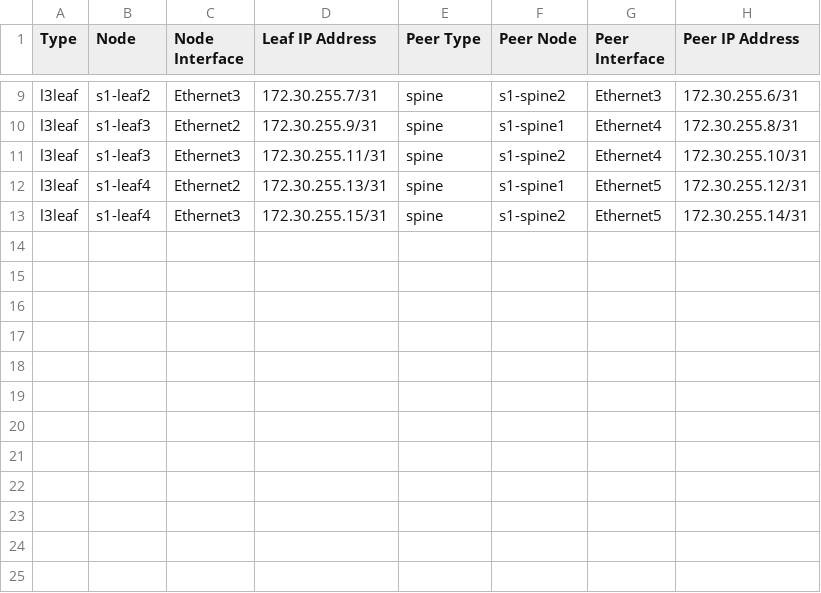
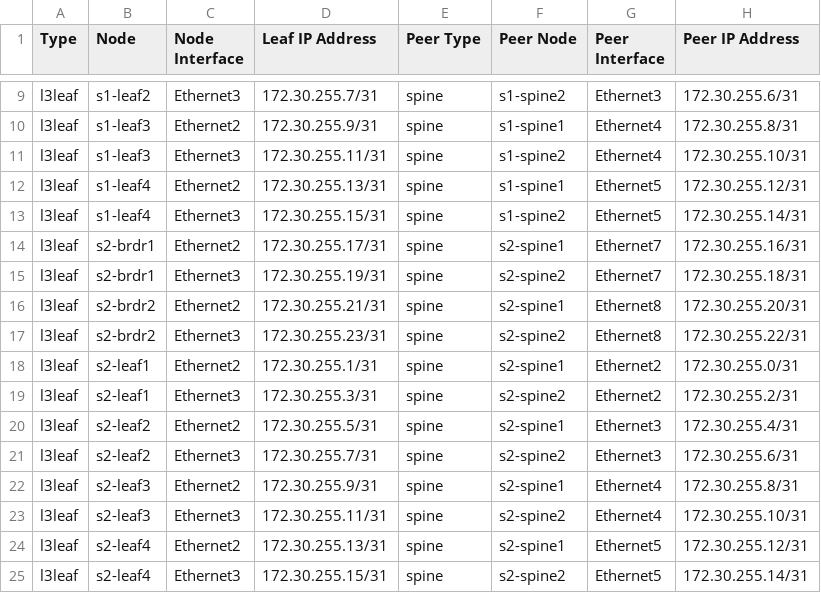
Before and after one commit to marcusmcpeek/atd-cicd, a CSV file: atd-inventory/documentation/ATD_FABRIC/ATD_FABRIC-p2p-links.csv, drawn as a sheet; only a part is shown, gaps mark what is left out; the diff names each change by its address in the sheet, - before the commit and + after, or states it on an @@ line.

```diff
--- a/atd-inventory/documentation/ATD_FABRIC/ATD_FABRIC-p2p-links.csv
+++ b/atd-inventory/documentation/ATD_FABRIC/ATD_FABRIC-p2p-links.csv
+row 14: l3leaf | s2-brdr1 | Ethernet2 | 172.30.255.17/31 | spine | s2-spine1 | Ethernet7 | 172.30.255.16/31
+row 15: l3leaf | s2-brdr1 | Ethernet3 | 172.30.255.19/31 | spine | s2-spine2 | Ethernet7 | 172.30.255.18/31
+row 16: l3leaf | s2-brdr2 | Ethernet2 | 172.30.255.21/31 | spine | s2-spine1 | Ethernet8 | 172.30.255.20/31
+row 17: l3leaf | s2-brdr2 | Ethernet3 | 172.30.255.23/31 | spine | s2-spine2 | Ethernet8 | 172.30.255.22/31
+row 18: l3leaf | s2-leaf1 | Ethernet2 | 172.30.255.1/31 | spine | s2-spine1 | Ethernet2 | 172.30.255.0/31
+row 19: l3leaf | s2-leaf1 | Ethernet3 | 172.30.255.3/31 | spine | s2-spine2 | Ethernet2 | 172.30.255.2/31
+row 20: l3leaf | s2-leaf2 | Ethernet2 | 172.30.255.5/31 | spine | s2-spine1 | Ethernet3 | 172.30.255.4/31
+row 21: l3leaf | s2-leaf2 | Ethernet3 | 172.30.255.7/31 | spine | s2-spine2 | Ethernet3 | 172.30.255.6/31
+row 22: l3leaf | s2-leaf3 | Ethernet2 | 172.30.255.9/31 | spine | s2-spine1 | Ethernet4 | 172.30.255.8/31
+row 23: l3leaf | s2-leaf3 | Ethernet3 | 172.30.255.11/31 | spine | s2-spine2 | Ethernet4 | 172.30.255.10/31
+row 24: l3leaf | s2-leaf4 | Ethernet2 | 172.30.255.13/31 | spine | s2-spine1 | Ethernet5 | 172.30.255.12/31
+row 25: l3leaf | s2-leaf4 | Ethernet3 | 172.30.255.15/31 | spine | s2-spine2 | Ethernet5 | 172.30.255.14/31
```
Also changed, not shown: atd-inventory/documentation/ATD_FABRIC/ATD_FABRIC-topology.csv, 45 other files.
